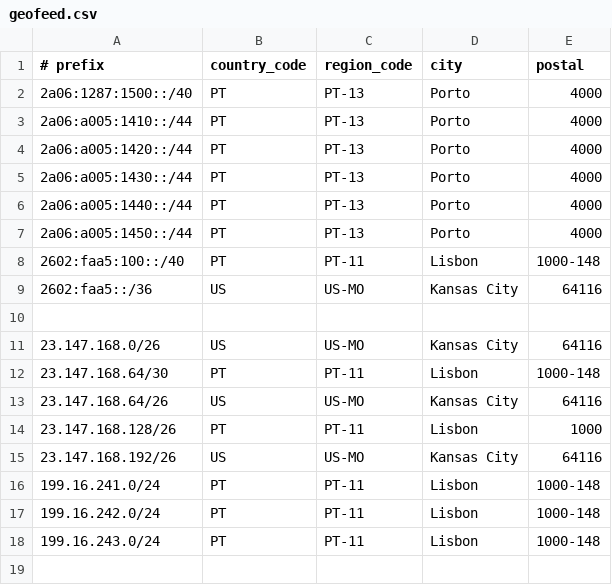
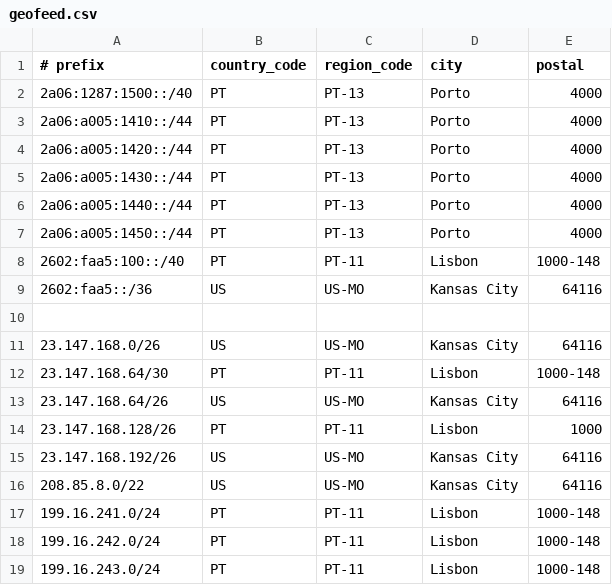
Before and after one commit to tomas347/geofeed, a CSV file: geofeed.csv, drawn as a sheet; the diff names each change by its address in the sheet, - before the commit and + after, or states it on an @@ line.

Commit message:
Update geofeed.csv

```diff
--- a/geofeed.csv
+++ b/geofeed.csv
+row 16: 208.85.8.0/22 | US | US-MO | Kansas City | 64116
```
